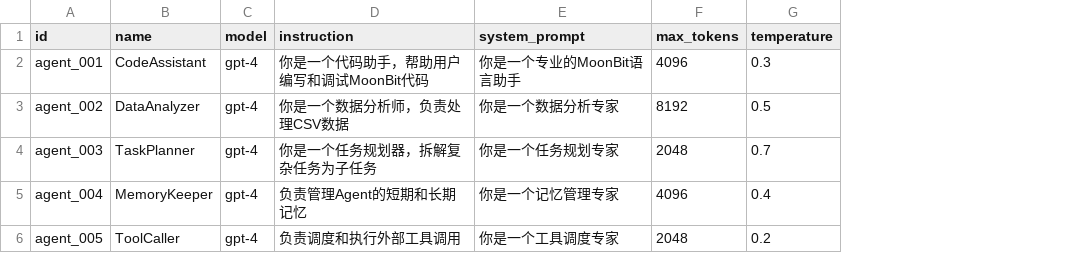
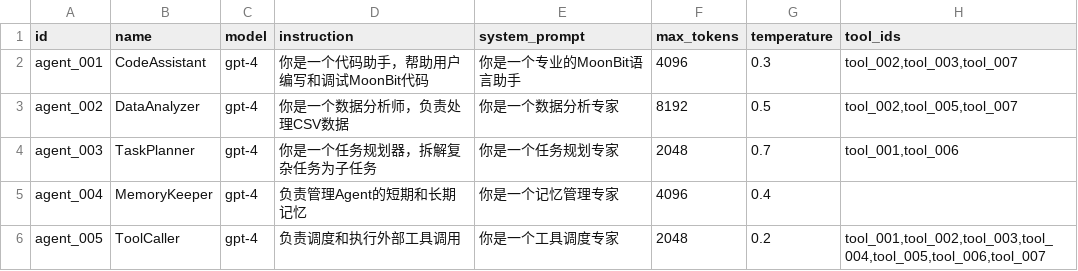
Before and after one commit to poipoiiii/MoonBit_ws, a CSV file: static/data/agents.csv, drawn as a sheet; the diff names each change by its address in the sheet, - before the commit and + after, or states it on an @@ line.

Commit message:
feat(agent): add tool binding support for agents

```diff
--- a/static/data/agents.csv
+++ b/static/data/agents.csv
+column H (tool_ids), rows 2-6: tool_002,tool_003,tool_007 | tool_002,tool_005,tool_007 | tool_001,tool_006 |  | tool_001,tool_002,tool_003,tool_004,tool_005,tool_006,tool_007
```
Also changed, not shown: 4 other files.
